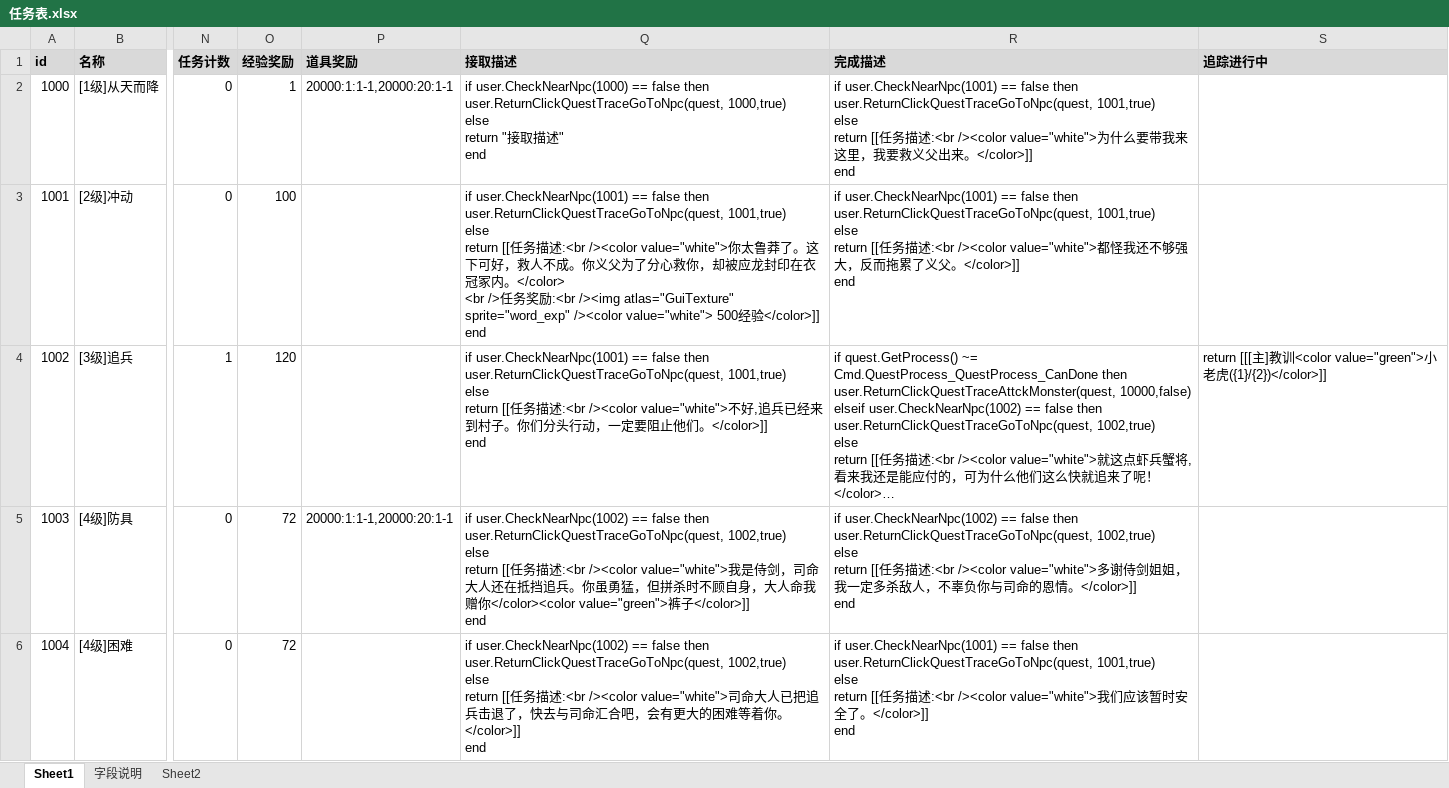
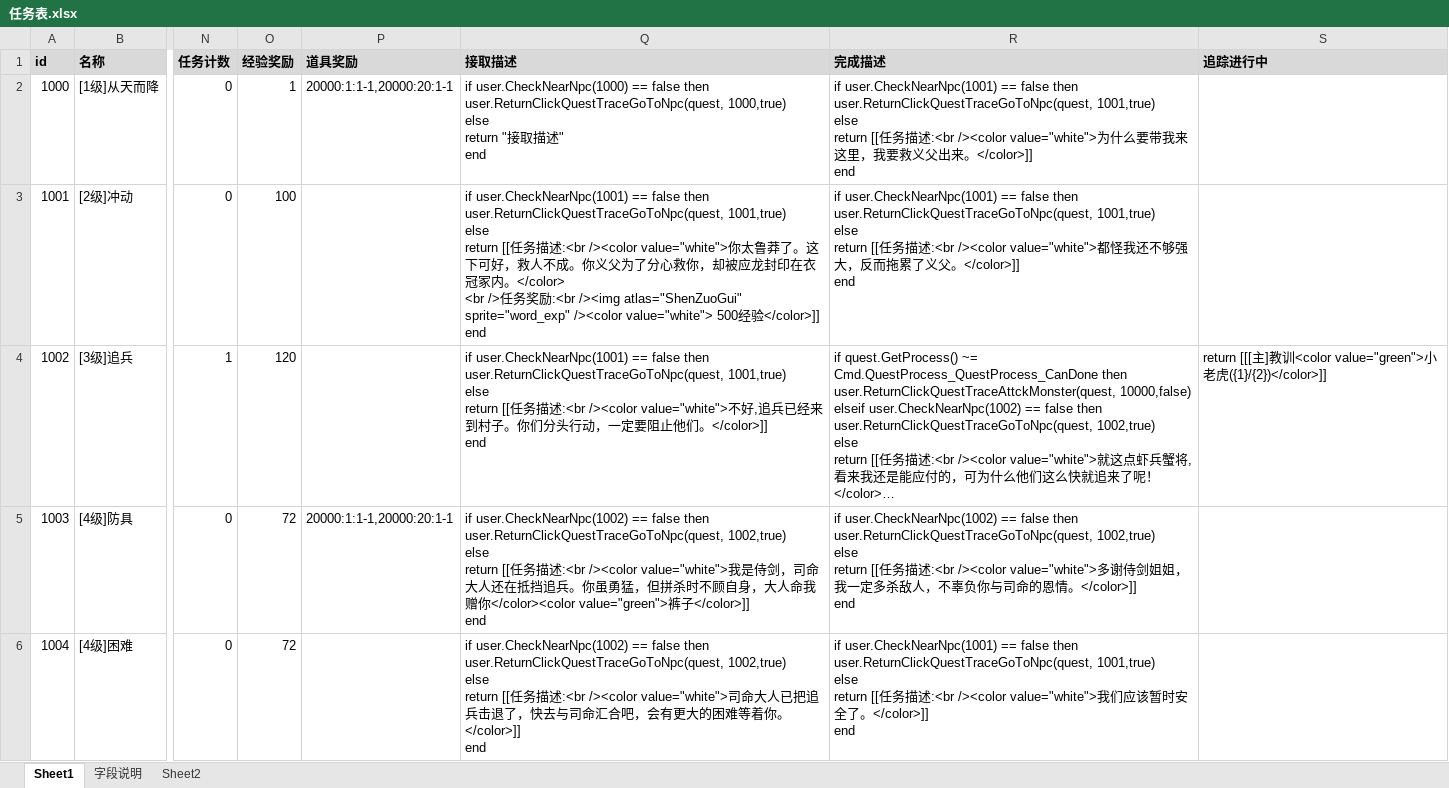
Before and after one commit to Klanly/BWM, an Excel workbook: doc/table/任务表.xlsx, sheet Sheet1, drawn as a sheet; only a part is shown, gaps mark what is left out; long unchanged cells end in …; values as stored, in another font and other column widths than the file's, no borders; the diff names each change by its address in the sheet, - before the commit and + after, or states it on an @@ line.

Commit message:
尝试任务添加图片

```diff
--- a/doc/table/任务表.xlsx (sheet Sheet1)
+++ b/doc/table/任务表.xlsx (sheet Sheet1)
-Q3 (接取描述): …:<br /><img atlas="GuiTexture" sprite="word_exp" /><color…
+Q3 (接取描述): …:<br /><img atlas="ShenZuoGui" sprite="word_exp" /><color…
```
